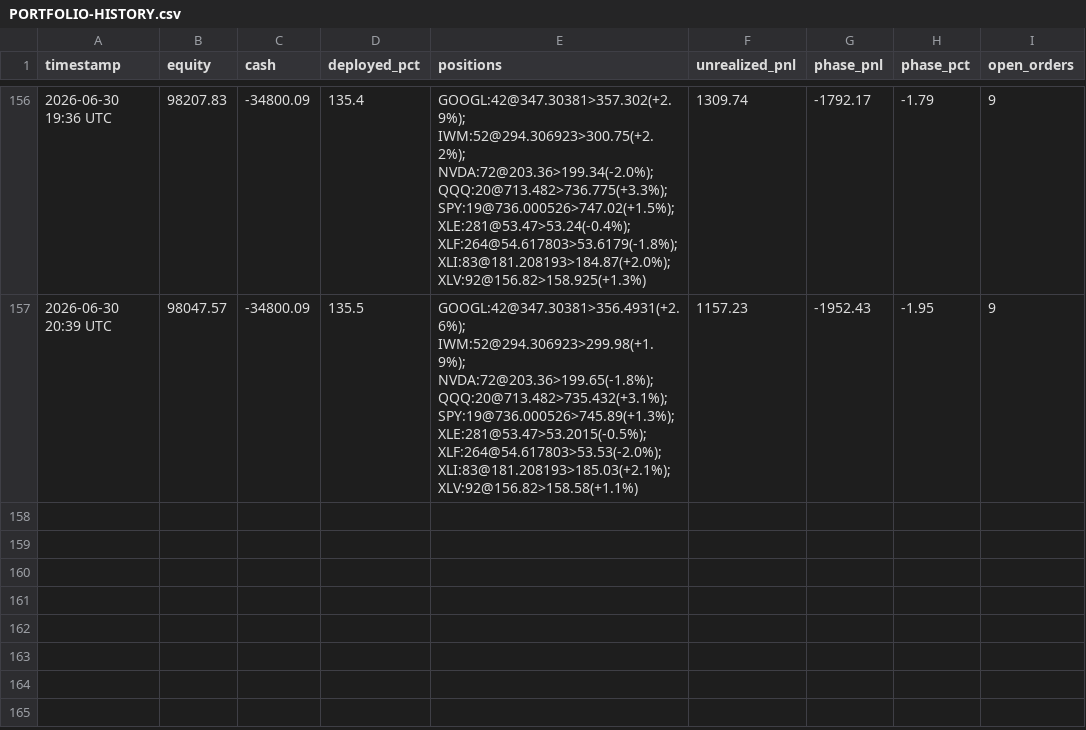
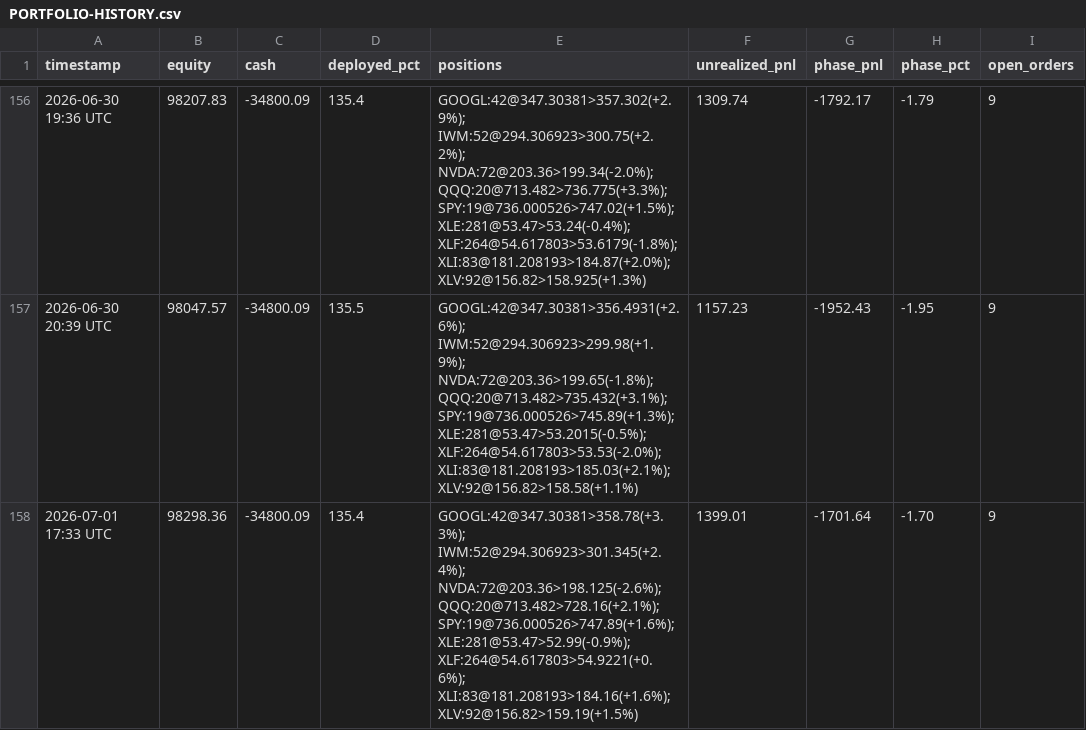
Before and after one commit to souhail123456/trading-bot, a CSV file: memory/PORTFOLIO-HISTORY.csv, drawn as a sheet; only a part is shown, gaps mark what is left out.

```diff
--- a/memory/PORTFOLIO-HISTORY.csv
+++ b/memory/PORTFOLIO-HISTORY.csv
@@ -157 +157,2 @@ timestamp,equity,cash,deployed_pct,positions,unrealized_pnl,phase_pnl,phase_pct,
 2026-06-30 20:39 UTC,98047.57,-34800.09,135.5,GOOGL:42@347.30381>356.4931(+2.6%); IWM:52@294.306923>299.98(+1.9%); NVDA:72@203.36>199.65(-1.8%); QQQ:20@713.482>735.432(+3.1%); SPY:19@736.000526>745.89(+1.3%); XLE:281@53.47>53.2015(-0.5%); XLF:264@54.617803>53.53(-2.0%); XLI:83@181.208193>185.03(+2.1%); XLV:92@156.82>158.58(+1.1%),1157.23,-1952.43,-1.95,9
+2026-07-01 17:33 UTC,98298.36,-34800.09,135.4,GOOGL:42@347.30381>358.78(+3.3%); IWM:52@294.306923>301.345(+2.4%); NVDA:72@203.36>198.125(-2.6%); QQQ:20@713.482>728.16(+2.1%); SPY:19@736.000526>747.89(+1.6%); XLE:281@53.47>52.99(-0.9%); XLF:264@54.617803>54.9221(+0.6%); XLI:83@181.208193>184.16(+1.6%); XLV:92@156.82>159.19(+1.5%),1399.01,-1701.64,-1.70,9
```
Also changed, not shown: 2 other files.
